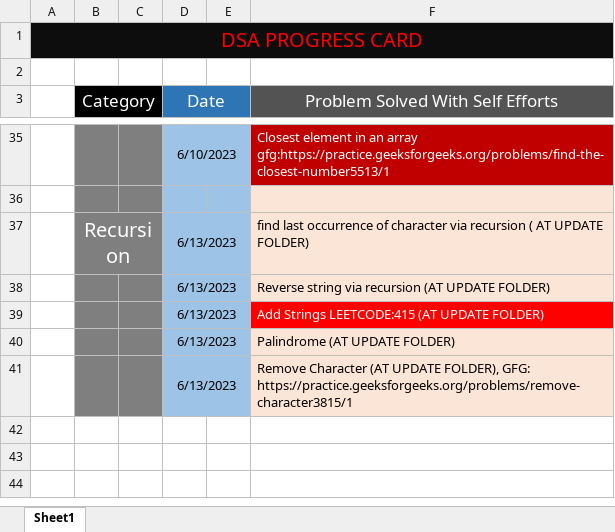
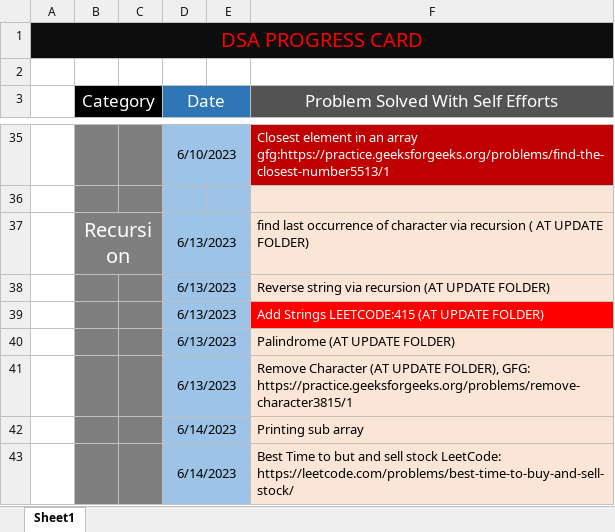
Before and after one commit to AryanTapre/data-structures, an Excel workbook: Problem-Practice/PROGRESS-CARD-DSA-AT.xlsx, sheet Sheet1, drawn as a sheet; only a part is shown, gaps mark what is left out; values as stored, in another font and other column widths than the file's, no borders; the diff names each change by its address in the sheet, - before the commit and + after, or states it on an @@ line.

```diff
--- a/Problem-Practice/PROGRESS-CARD-DSA-AT.xlsx (sheet Sheet1)
+++ b/Problem-Practice/PROGRESS-CARD-DSA-AT.xlsx (sheet Sheet1)
+row 42:  |  |  | 6/14/2023 |  | Printing sub array
+row 43:  |  |  | 6/14/2023 |  | Best Time to but and sell stock LeetCode: https://leetcode.com/problems/best-time-to-buy-and-sell-stock/
```
Also changed, not shown: 4 other files.
